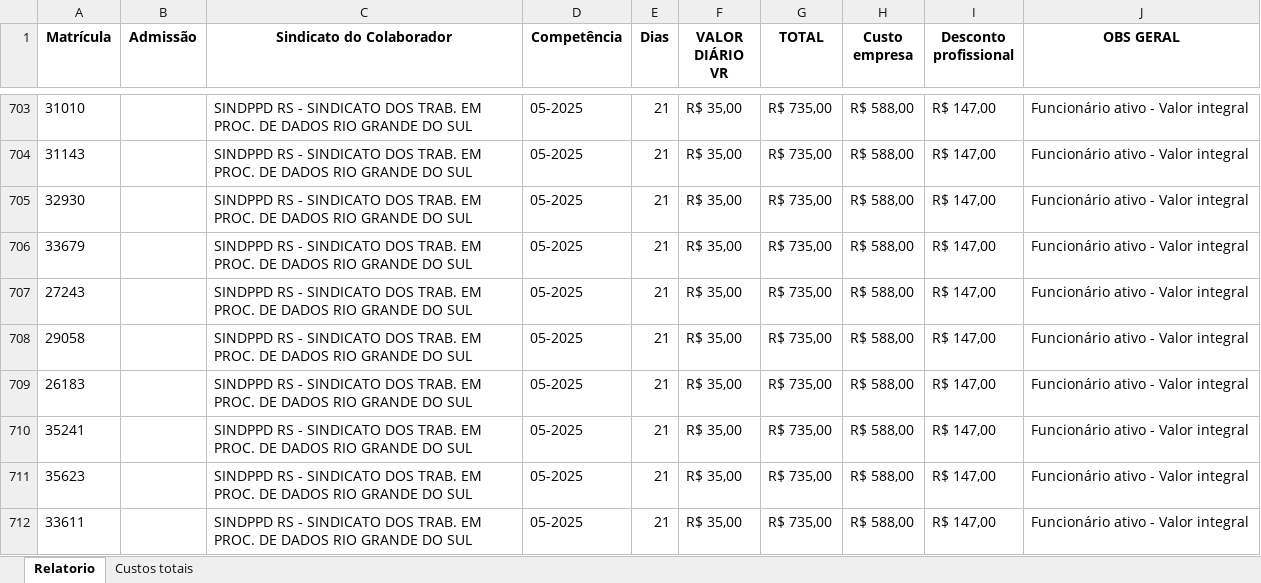
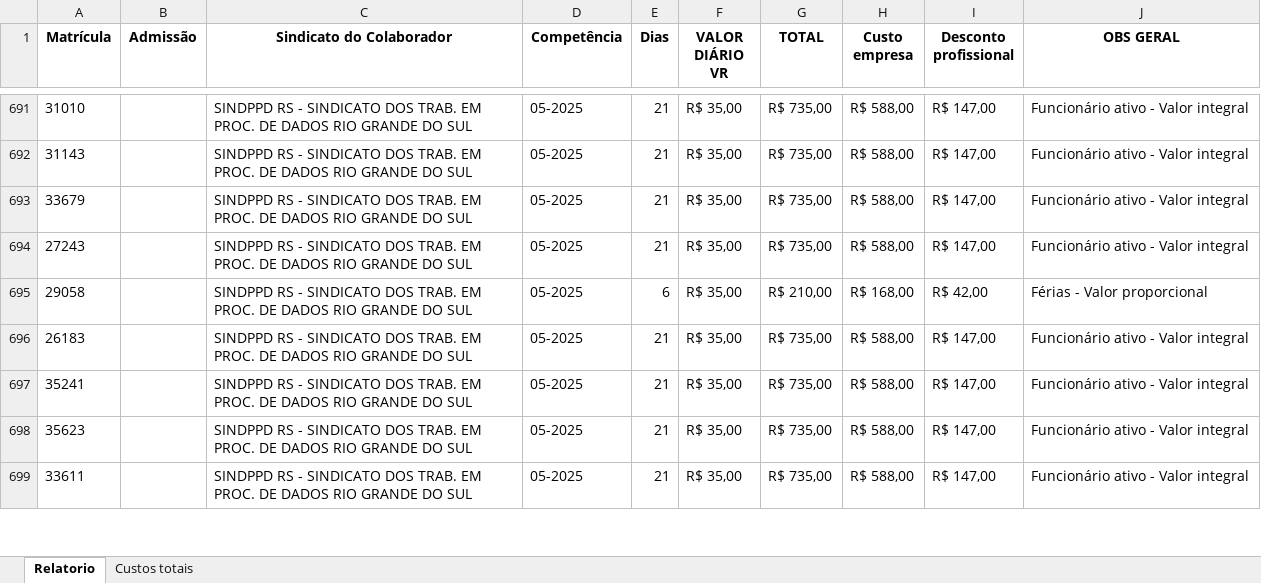
Before and after one commit to costadiogo/vr-va-report, an Excel workbook: VR MENSAL 05.2025.xlsx, sheet Relatorio, drawn as a sheet; only a part is shown, gaps mark what is left out; values as stored, in another font and other column widths than the file's, no borders; removed rows and columns are numbered as before the commit, all else as after; the diff covers the shown part only; the diff names each change by its address in the sheet, - before the commit and + after, or states it on an @@ line.

```diff
--- a/VR MENSAL 05.2025.xlsx (sheet Relatorio)
+++ b/VR MENSAL 05.2025.xlsx (sheet Relatorio)
-row 705: 32930 |  | SINDPPD RS - SINDICATO DOS TRAB. EM PROC. DE DADOS RIO GRANDE DO SUL | 05-2025 | 21 | R$ 35,00 | R$ 735,00 | R$ 588,00 | R$ 147,00 | Funcionário ativo - Valor integral
-E695 (Dias): 21
+E695 (Dias): 6
-G695 (TOTAL): R$ 735,00
+G695 (TOTAL): R$ 210,00
-H695 (Custo empresa): R$ 588,00
+H695 (Custo empresa): R$ 168,00
-I695 (Desconto profissional): R$ 147,00
+I695 (Desconto profissional): R$ 42,00
-J695 (OBS GERAL): Funcionário ativo - Valor integral
+J695 (OBS GERAL): Férias - Valor proporcional
```
Also changed, not shown: 41 removed rows and 265 edited cells elsewhere in this sheet, sheet Custos totais, 4 other files.
